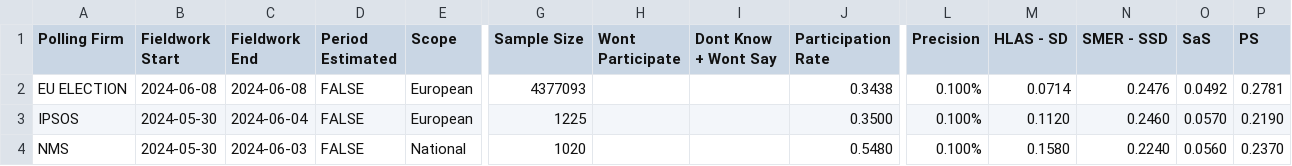
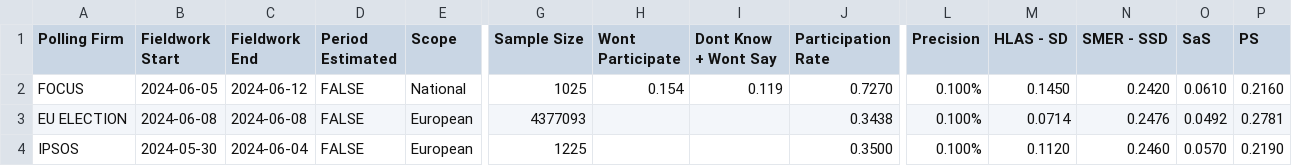
Before and after one commit to acernek/acernek.github.io, a CSV file: sk-polls/data/sk-polls.csv, drawn as a sheet; only a part is shown, gaps mark what is left out; the shorter side is filled out with more unchanged rows; rows hold the shown columns only; the diff names each change by its address in the sheet, - before the commit and + after, or states it on an @@ line.

Commit message:
FOCUS: 2024-06

```diff
--- a/sk-polls/data/sk-polls.csv
+++ b/sk-polls/data/sk-polls.csv
+row 2: FOCUS | 2024-06-05 | 2024-06-12 | FALSE | National | 1025 | 0.154 | 0.119 | 0.7270 | 0.100% | 0.1450 | 0.2420 | 0.0610 | 0.2160
```
Also changed, not shown: 1 other file.
